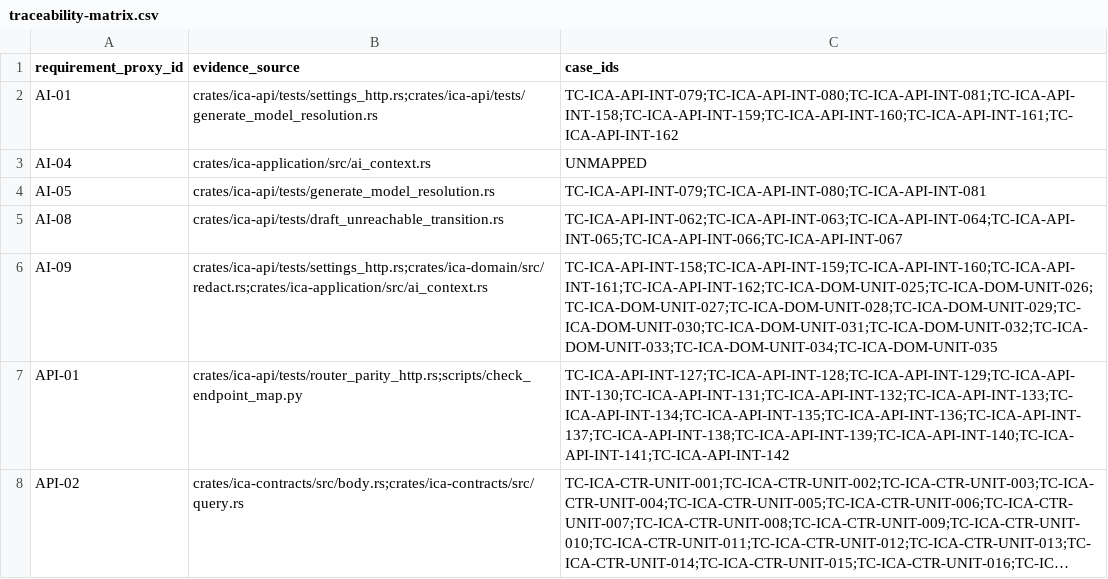
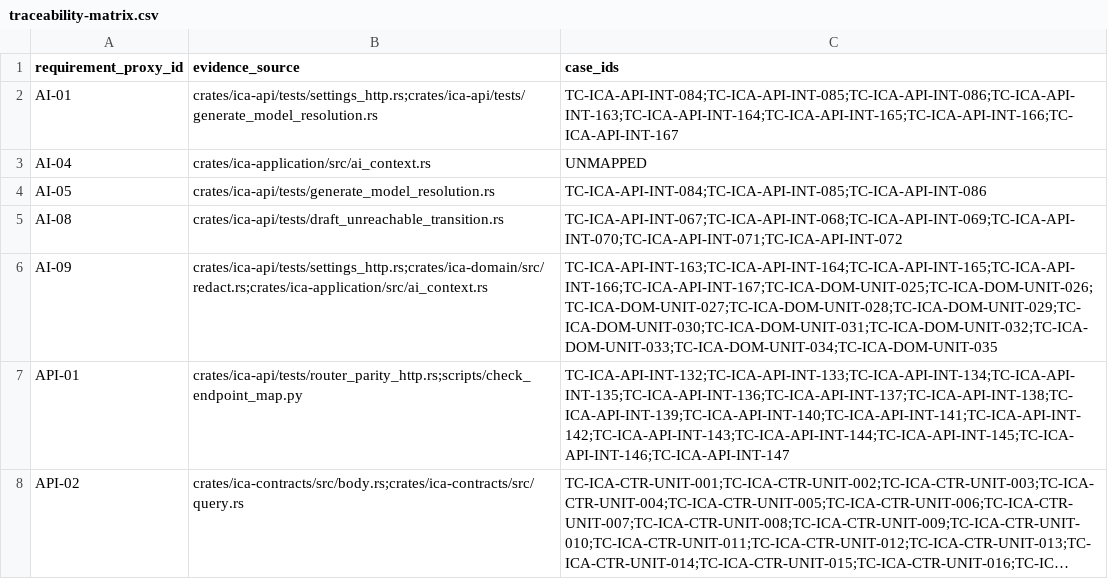
Before and after one commit to BryanTianjx/rica, a CSV file: docs/testing/traceability-matrix.csv, drawn as a sheet; only a part is shown; long unchanged cells end in …; the diff covers the shown part only; the diff names each change by its address in the sheet, - before the commit and + after, or states it on an @@ line.

```diff
--- a/docs/testing/traceability-matrix.csv
+++ b/docs/testing/traceability-matrix.csv
-C2 (case_ids): TC-ICA-API-INT-079;TC-ICA-API-INT-080;TC-ICA-API-INT-081;TC-ICA-API-INT-158;TC-ICA-API-INT-159;TC-ICA-API-INT-160;TC-ICA-API-INT-161;TC-ICA-API-INT-162
+C2 (case_ids): TC-ICA-API-INT-084;TC-ICA-API-INT-085;TC-ICA-API-INT-086;TC-ICA-API-INT-163;TC-ICA-API-INT-164;TC-ICA-API-INT-165;TC-ICA-API-INT-166;TC-ICA-API-INT-167
-C4 (case_ids): TC-ICA-API-INT-079;TC-ICA-API-INT-080;TC-ICA-API-INT-081
+C4 (case_ids): TC-ICA-API-INT-084;TC-ICA-API-INT-085;TC-ICA-API-INT-086
-C5 (case_ids): TC-ICA-API-INT-062;TC-ICA-API-INT-063;TC-ICA-API-INT-064;TC-ICA-API-INT-065;TC-ICA-API-INT-066;TC-ICA-API-INT-067
+C5 (case_ids): TC-ICA-API-INT-067;TC-ICA-API-INT-068;TC-ICA-API-INT-069;TC-ICA-API-INT-070;TC-ICA-API-INT-071;TC-ICA-API-INT-072
-C6 (case_ids): TC-ICA-API-INT-158;TC-ICA-API-INT-159;TC-ICA-API-INT-160;TC-ICA-API-INT-161;TC-ICA-API-INT-162;TC-ICA-DOM-UNIT-025;TC-ICA-DOM-UNIT-026;TC-ICA-DOM-UNIT-027;TC-ICA-DOM-UNIT-028;TC-ICA-DOM-UNIT-029;TC-ICA-DOM-UNIT-030;TC-ICA-DOM-UNIT-031;TC-ICA-DOM-UNIT-032;TC-ICA-DOM-UNIT-033;TC-ICA-DOM-UNIT-034;TC-ICA-DOM-UNIT-035
+C6 (case_ids): TC-ICA-API-INT-163;TC-ICA-API-INT-164;TC-ICA-API-INT-165;TC-ICA-API-INT-166;TC-ICA-API-INT-167;TC-ICA-DOM-UNIT-025;TC-ICA-DOM-UNIT-026;TC-ICA-DOM-UNIT-027;TC-ICA-DOM-UNIT-028;TC-ICA-DOM-UNIT-029;TC-ICA-DOM-UNIT-030;TC-ICA-DOM-UNIT-031;TC-ICA-DOM-UNIT-032;TC-ICA-DOM-UNIT-033;TC-ICA-DOM-UNIT-034;TC-ICA-DOM-UNIT-035
-C7 (case_ids): TC-ICA-API-INT-127;TC-ICA-API-INT-128;TC-ICA-API-INT-129;TC-ICA-API-INT-130;TC-ICA-API-INT-131;TC-ICA-API-INT-132;TC-ICA-API-INT-133;TC-ICA-API-INT-134;TC-ICA-API-INT-135;TC-ICA-API-INT-136;TC-ICA-API-INT-137;TC-ICA-API-INT-138;TC-ICA-API-INT-139;TC-ICA-API-INT-140;TC-ICA-API-INT-141;TC-ICA-API-INT-142
+C7 (case_ids): TC-ICA-API-INT-132;TC-ICA-API-INT-133;TC-ICA-API-INT-134;TC-ICA-API-INT-135;TC-ICA-API-INT-136;TC-ICA-API-INT-137;TC-ICA-API-INT-138;TC-ICA-API-INT-139;TC-ICA-API-INT-140;TC-ICA-API-INT-141;TC-ICA-API-INT-142;TC-ICA-API-INT-143;TC-ICA-API-INT-144;TC-ICA-API-INT-145;TC-ICA-API-INT-146;TC-ICA-API-INT-147
```
Also changed, not shown: 16 edited cells elsewhere in this file, 16 other files.
